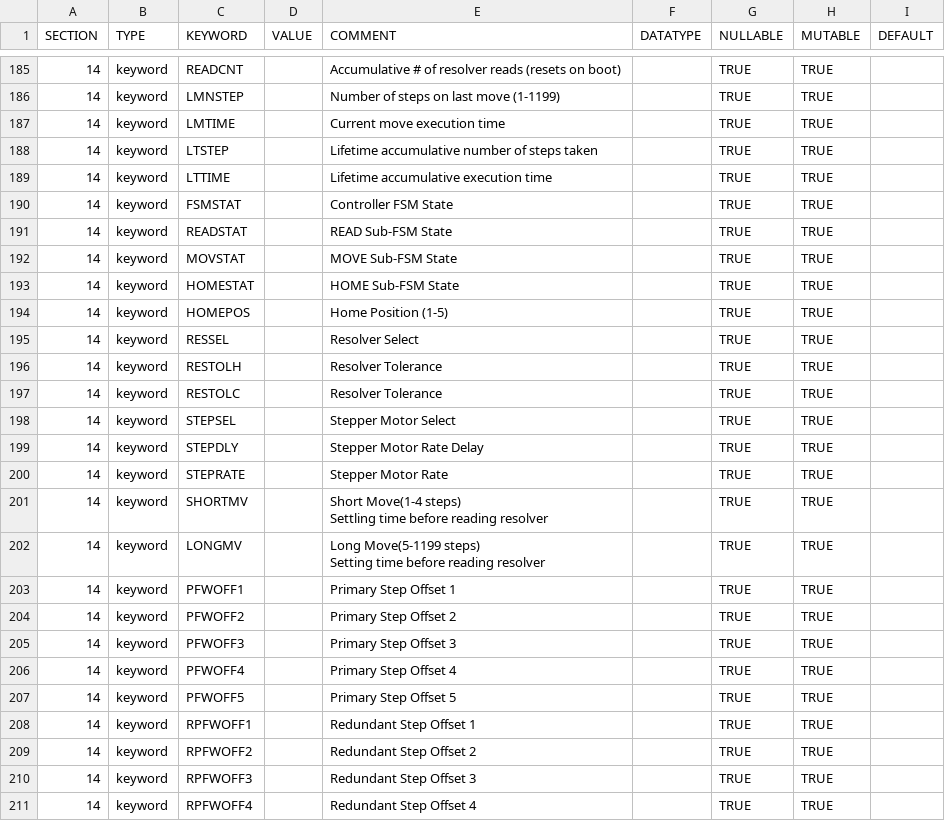
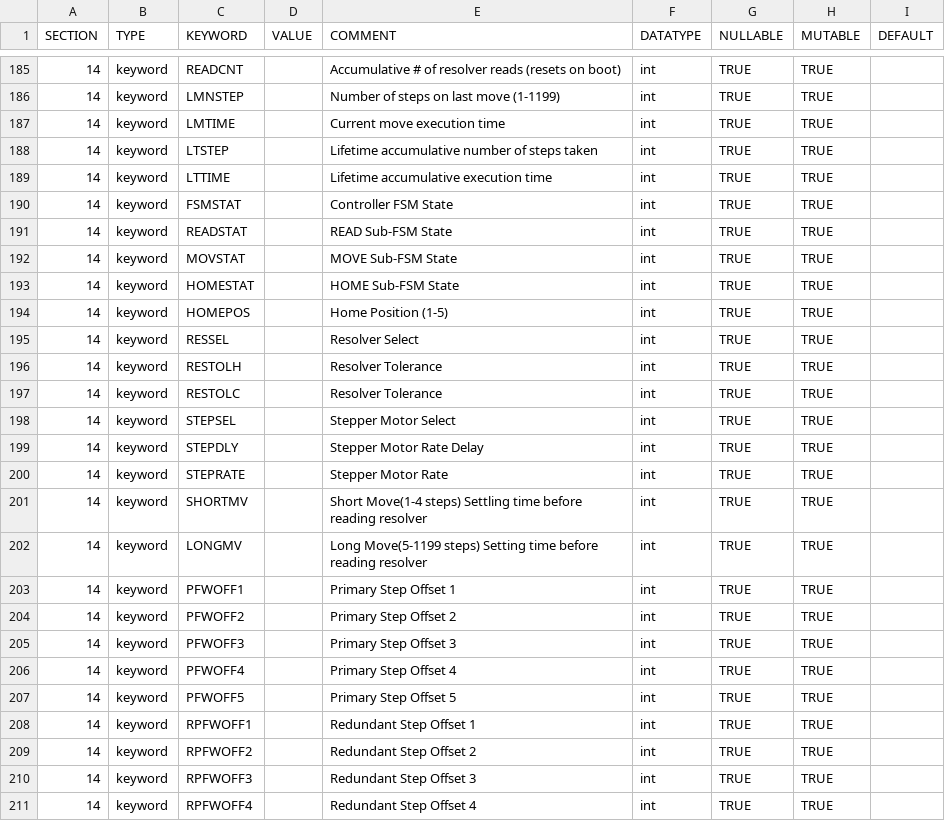
Before and after one commit to punch-mission/punchbowl, a CSV file: punchbowl/data/data/omniheader.csv, drawn as a sheet; only a part is shown, gaps mark what is left out; the diff covers the shown part only.

```diff
--- a/punchbowl/data/data/omniheader.csv
+++ b/punchbowl/data/data/omniheader.csv
@@ -185,29 +185,27 @@ SECTION,TYPE,KEYWORD,VALUE,COMMENT,DATATYPE,NULLABLE,MUTABLE,DEFAULT
-14,keyword,READCNT,,Accumulative # of resolver reads (resets on boot),,TRUE,TRUE,
-14,keyword,LMNSTEP,,Number of steps on last move (1-1199),,TRUE,TRUE,
-14,keyword,LMTIME,,Current move execution time,,TRUE,TRUE,
-14,keyword,LTSTEP,,Lifetime accumulative number of steps taken,,TRUE,TRUE,
-14,keyword,LTTIME,,Lifetime accumulative execution time,,TRUE,TRUE,
-14,keyword,FSMSTAT,,Controller FSM State,,TRUE,TRUE,
-14,keyword,READSTAT,,READ Sub-FSM State,,TRUE,TRUE,
-14,keyword,MOVSTAT,,MOVE Sub-FSM State,,TRUE,TRUE,
-14,keyword,HOMESTAT,,HOME Sub-FSM State,,TRUE,TRUE,
-14,keyword,HOMEPOS,,Home Position (1-5),,TRUE,TRUE,
-14,keyword,RESSEL,,Resolver Select,,TRUE,TRUE,
-14,keyword,RESTOLH,,Resolver Tolerance,,TRUE,TRUE,
-14,keyword,RESTOLC,,Resolver Tolerance,,TRUE,TRUE,
-14,keyword,STEPSEL,,Stepper Motor Select,,TRUE,TRUE,
-14,keyword,STEPDLY,,Stepper Motor Rate Delay,,TRUE,TRUE,
-14,keyword,STEPRATE,,Stepper Motor Rate,,TRUE,TRUE,
-14,keyword,SHORTMV,,"Short Move(1-4 steps)
-Settling time before reading resolver",,TRUE,TRUE,
-14,keyword,LONGMV,,"Long Move(5-1199 steps)
-Setting time before reading resolver",,TRUE,TRUE,
-14,keyword,PFWOFF1,,Primary Step Offset 1,,TRUE,TRUE,
-14,keyword,PFWOFF2,,Primary Step Offset 2,,TRUE,TRUE,
-14,keyword,PFWOFF3,,Primary Step Offset 3,,TRUE,TRUE,
-14,keyword,PFWOFF4,,Primary Step Offset 4,,TRUE,TRUE,
-14,keyword,PFWOFF5,,Primary Step Offset 5,,TRUE,TRUE,
-14,keyword,RPFWOFF1,,Redundant Step Offset 1,,TRUE,TRUE,
-14,keyword,RPFWOFF2,,Redundant Step Offset 2,,TRUE,TRUE,
-14,keyword,RPFWOFF3,,Redundant Step Offset 3,,TRUE,TRUE,
-14,keyword,RPFWOFF4,,Redundant Step Offset 4,,TRUE,TRUE,
+14,keyword,READCNT,,Accumulative # of resolver reads (resets on boot),int,TRUE,TRUE,
+14,keyword,LMNSTEP,,Number of steps on last move (1-1199),int,TRUE,TRUE,
+14,keyword,LMTIME,,Current move execution time,int,TRUE,TRUE,
+14,keyword,LTSTEP,,Lifetime accumulative number of steps taken,int,TRUE,TRUE,
+14,keyword,LTTIME,,Lifetime accumulative execution time,int,TRUE,TRUE,
+14,keyword,FSMSTAT,,Controller FSM State,int,TRUE,TRUE,
+14,keyword,READSTAT,,READ Sub-FSM State,int,TRUE,TRUE,
+14,keyword,MOVSTAT,,MOVE Sub-FSM State,int,TRUE,TRUE,
+14,keyword,HOMESTAT,,HOME Sub-FSM State,int,TRUE,TRUE,
+14,keyword,HOMEPOS,,Home Position (1-5),int,TRUE,TRUE,
+14,keyword,RESSEL,,Resolver Select,int,TRUE,TRUE,
+14,keyword,RESTOLH,,Resolver Tolerance,int,TRUE,TRUE,
+14,keyword,RESTOLC,,Resolver Tolerance,int,TRUE,TRUE,
+14,keyword,STEPSEL,,Stepper Motor Select,int,TRUE,TRUE,
+14,keyword,STEPDLY,,Stepper Motor Rate Delay,int,TRUE,TRUE,
+14,keyword,STEPRATE,,Stepper Motor Rate,int,TRUE,TRUE,
+14,keyword,SHORTMV,,"Short Move(1-4 steps) Settling time before reading resolver",int,TRUE,TRUE,
+14,keyword,LONGMV,,"Long Move(5-1199 steps) Setting time before reading resolver",int,TRUE,TRUE,
+14,keyword,PFWOFF1,,Primary Step Offset 1,int,TRUE,TRUE,
+14,keyword,PFWOFF2,,Primary Step Offset 2,int,TRUE,TRUE,
+14,keyword,PFWOFF3,,Primary Step Offset 3,int,TRUE,TRUE,
+14,keyword,PFWOFF4,,Primary Step Offset 4,int,TRUE,TRUE,
+14,keyword,PFWOFF5,,Primary Step Offset 5,int,TRUE,TRUE,
+14,keyword,RPFWOFF1,,Redundant Step Offset 1,int,TRUE,TRUE,
+14,keyword,RPFWOFF2,,Redundant Step Offset 2,int,TRUE,TRUE,
+14,keyword,RPFWOFF3,,Redundant Step Offset 3,int,TRUE,TRUE,
+14,keyword,RPFWOFF4,,Redundant Step Offset 4,int,TRUE,TRUE,
```
Also changed, not shown: 53 edited cells elsewhere in this file, 3 other files.
